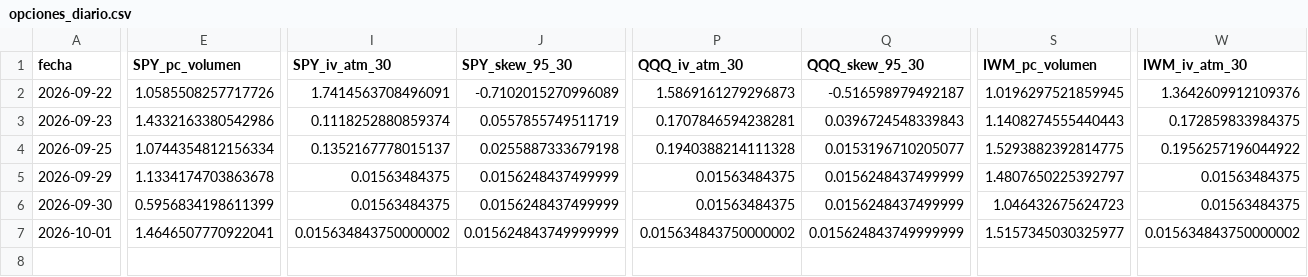
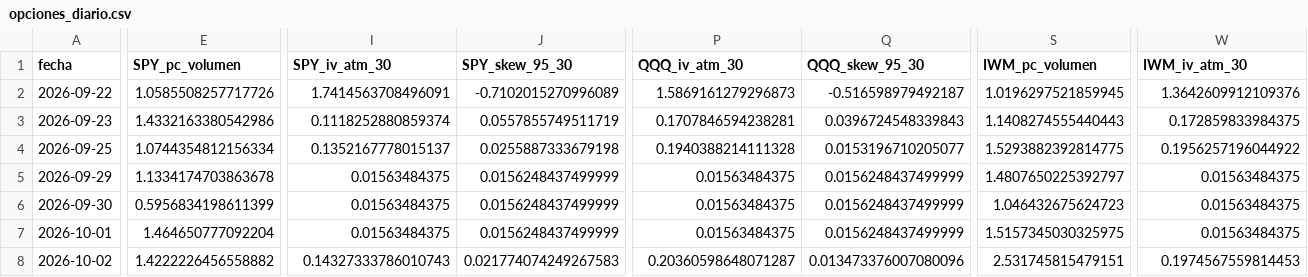
Before and after one commit to jcruzburgos04-ops/Compomercado, a CSV file: opciones_diario.csv, drawn as a sheet; only a part is shown, gaps mark what is left out; rows hold the shown columns only; the diff covers the shown part only; the diff names each change by its address in the sheet, - before the commit and + after, or states it on an @@ line.

```diff
--- a/opciones_diario.csv
+++ b/opciones_diario.csv
-E7 (SPY_pc_volumen): 1.4646507770922041
+E7 (SPY_pc_volumen): 1.464650777092204
-I7 (SPY_iv_atm_30): 0.015634843750000002
+I7 (SPY_iv_atm_30): 0.01563484375
-J7 (SPY_skew_95_30): 0.015624843749999999
+J7 (SPY_skew_95_30): 0.0156248437499999
-P7 (QQQ_iv_atm_30): 0.015634843750000002
+P7 (QQQ_iv_atm_30): 0.01563484375
-Q7 (QQQ_skew_95_30): 0.015624843749999999
+Q7 (QQQ_skew_95_30): 0.0156248437499999
-S7 (IWM_pc_volumen): 1.5157345030325977
+S7 (IWM_pc_volumen): 1.5157345030325975
-W7 (IWM_iv_atm_30): 0.015634843750000002
+W7 (IWM_iv_atm_30): 0.01563484375
+row 8: 2026-10-02 | 1.4222226456558882 | 0.14327333786010743 | 0.021774074249267583 | 0.20360598648071287 | 0.013473376007080096 | 2.531745815479151 | 0.1974567559814453
```
Also changed, not shown: 1 edited cell elsewhere in this file, estado_diario.csv, etfs_diario.csv.
